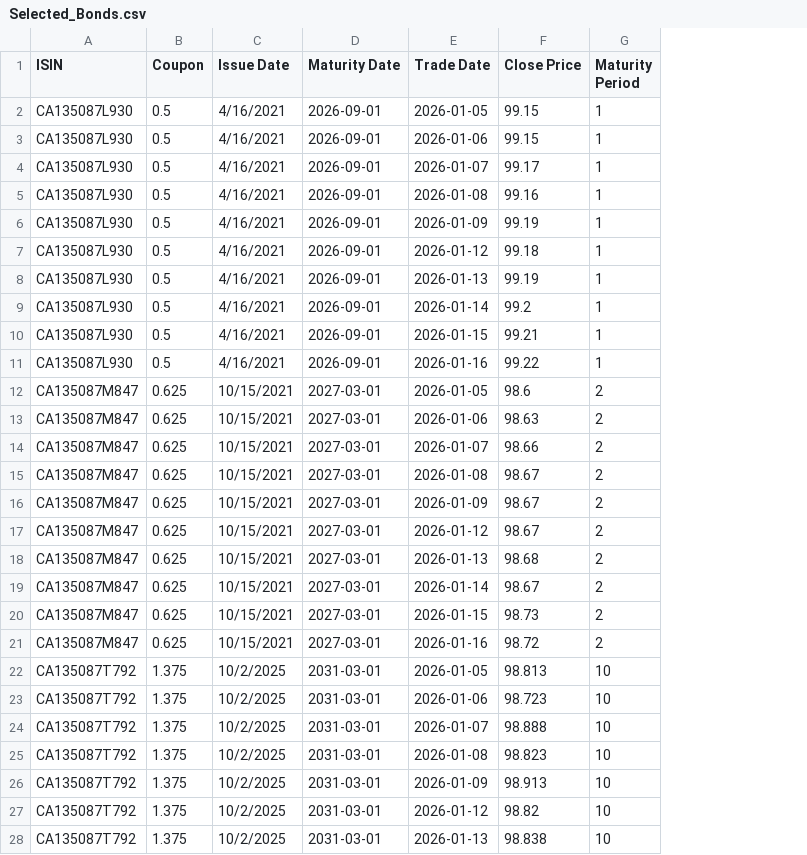
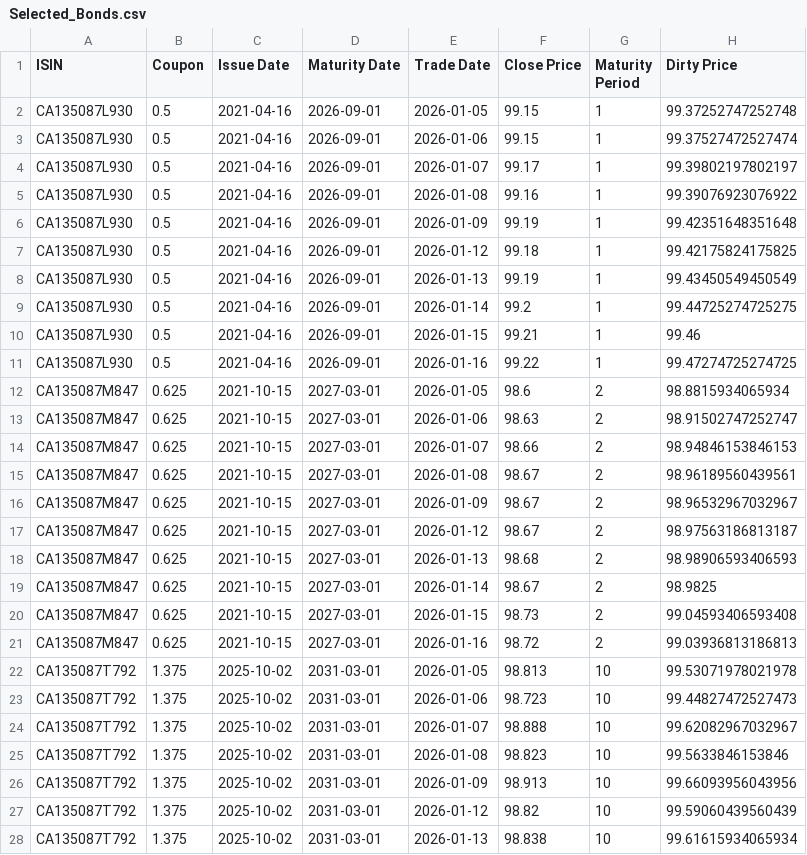
Before and after one commit to m1k2l3/APM466-Assignment-1, a CSV file: Selected_Bonds.csv, drawn as a sheet; only a part is shown; the diff covers the shown part only; the diff names each change by its address in the sheet, - before the commit and + after, or states it on an @@ line.

```diff
--- a/Selected_Bonds.csv
+++ b/Selected_Bonds.csv
+column H (Dirty Price), rows 2-28: 99.37252747252748 | 99.37527472527474 | 99.39802197802197 | 99.39076923076922 | 99.42351648351648 | 99.42175824175825 | 99.43450549450549 | 99.44725274725275 | 99.46 | 99.47274725274725 | 98.8815934065934 | 98.91502747252747 | 98.94846153846153 | 98.96189560439561 | 98.96532967032967 | 98.97563186813187 | 98.98906593406593 | 98.9825 | 99.04593406593408 | 99.03936813186813 | 99.53071978021978 | 99.44827472527473 | 99.62082967032967 | 99.5633846153846 | 99.66093956043956 | 99.59060439560439 | 99.61615934065934
-C2:C11 (Issue Date): 4/16/2021
+C2:C11 (Issue Date): 2021-04-16
-C12:C21 (Issue Date): 10/15/2021
+C12:C21 (Issue Date): 2021-10-15
-C22:C28 (Issue Date): 10/2/2025
+C22:C28 (Issue Date): 2025-10-02
```
Also changed, not shown: 73 edited cells elsewhere in this file, 1 other file.
